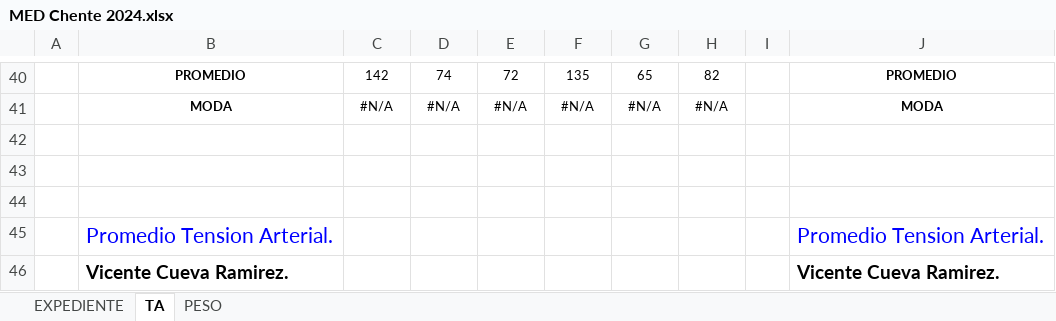
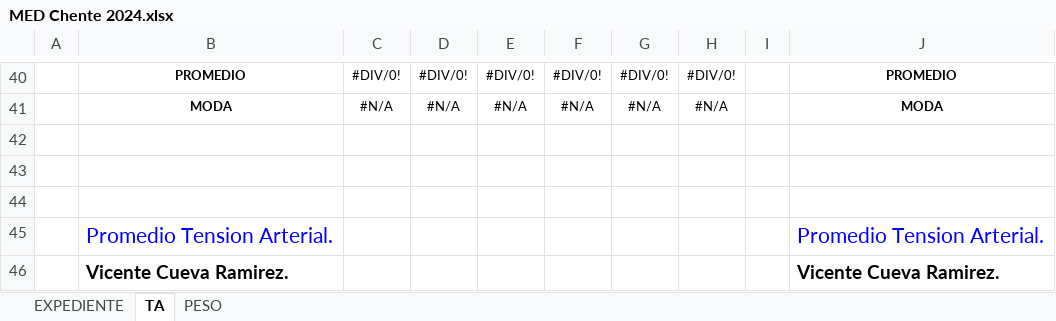
Before and after one commit to vcuevar/al_maletin, an Excel workbook: ADMON_CHNT/MED Chente 2024.xlsx, sheet TA, drawn as a sheet; only a part is shown, gaps mark what is left out; values as stored, in another font and other column widths than the file's, no borders; the diff covers the shown part only; the diff names each change by its address in the sheet, - before the commit and + after, or states it on an @@ line.

```diff
--- a/ADMON_CHNT/MED Chente 2024.xlsx (sheet TA)
+++ b/ADMON_CHNT/MED Chente 2024.xlsx (sheet TA)
-C40: 142
+C40: #DIV/0!
-D40: 74
+D40: #DIV/0!
-E40: 72
+E40: #DIV/0!
-F40: 135
+F40: #DIV/0!
-G40: 65
+G40: #DIV/0!
-H40: 82
+H40: #DIV/0!
```
Also changed, not shown: 62 edited cells elsewhere in this sheet, ACCESOS VARIOS.xlsx, ADMON_CHNT/PlazosInversion.xlsx, 5 other files.
